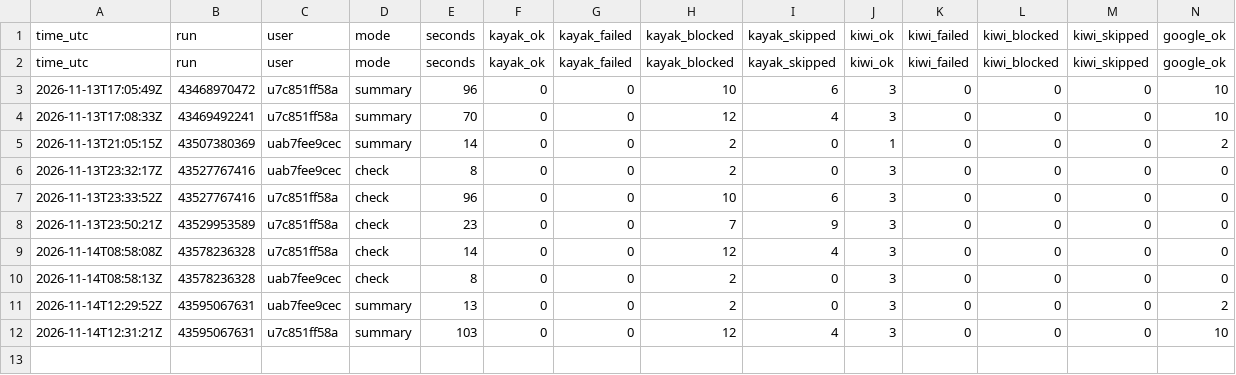
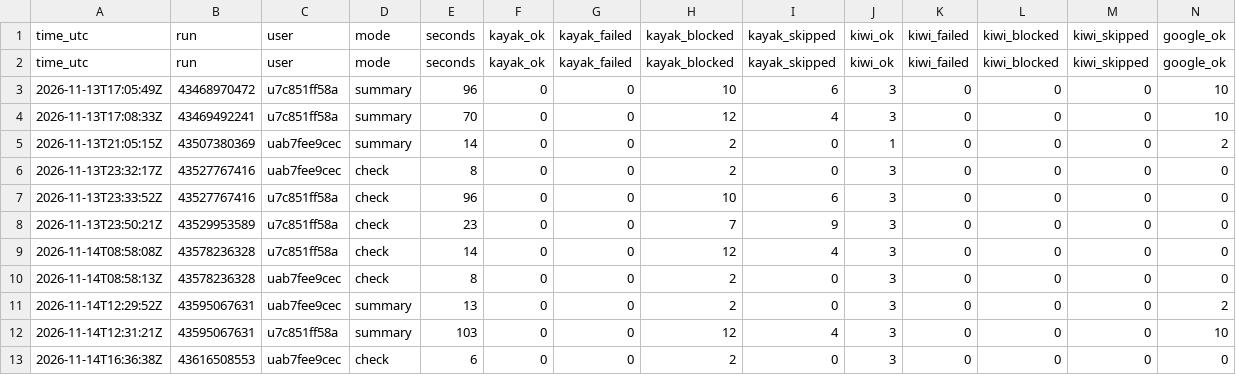
Before and after one commit to mrTal77/flight-bot, a CSV file: logs/runs.csv, drawn as a sheet; only a part is shown; rows hold the shown columns only; the diff names each change by its address in the sheet, - before the commit and + after, or states it on an @@ line.

```diff
--- a/logs/runs.csv
+++ b/logs/runs.csv
+row 13: 2026-11-14T16:36:38Z | 43616508553 | uab7fee9cec | check | 6 | 0 | 0 | 2 | 0 | 3 | 0 | 0 | 0 | 0
```
Also changed, not shown: logs/searches.csv, 1 other file.
